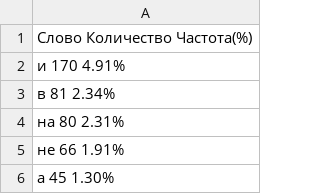
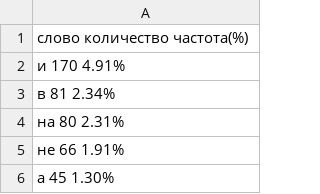
Before and after one commit to lxstone1337/JavaLabs, a CSV file: result.csv, drawn as a sheet; only a part is shown.

```diff
--- a/result.csv
+++ b/result.csv
@@ -1,2 +1,2 @@
-Слово               Количество     Частота(%)
+слово               количество     частота(%)
 и                          170          4.91%
```
Also changed, not shown: 2 other files.
